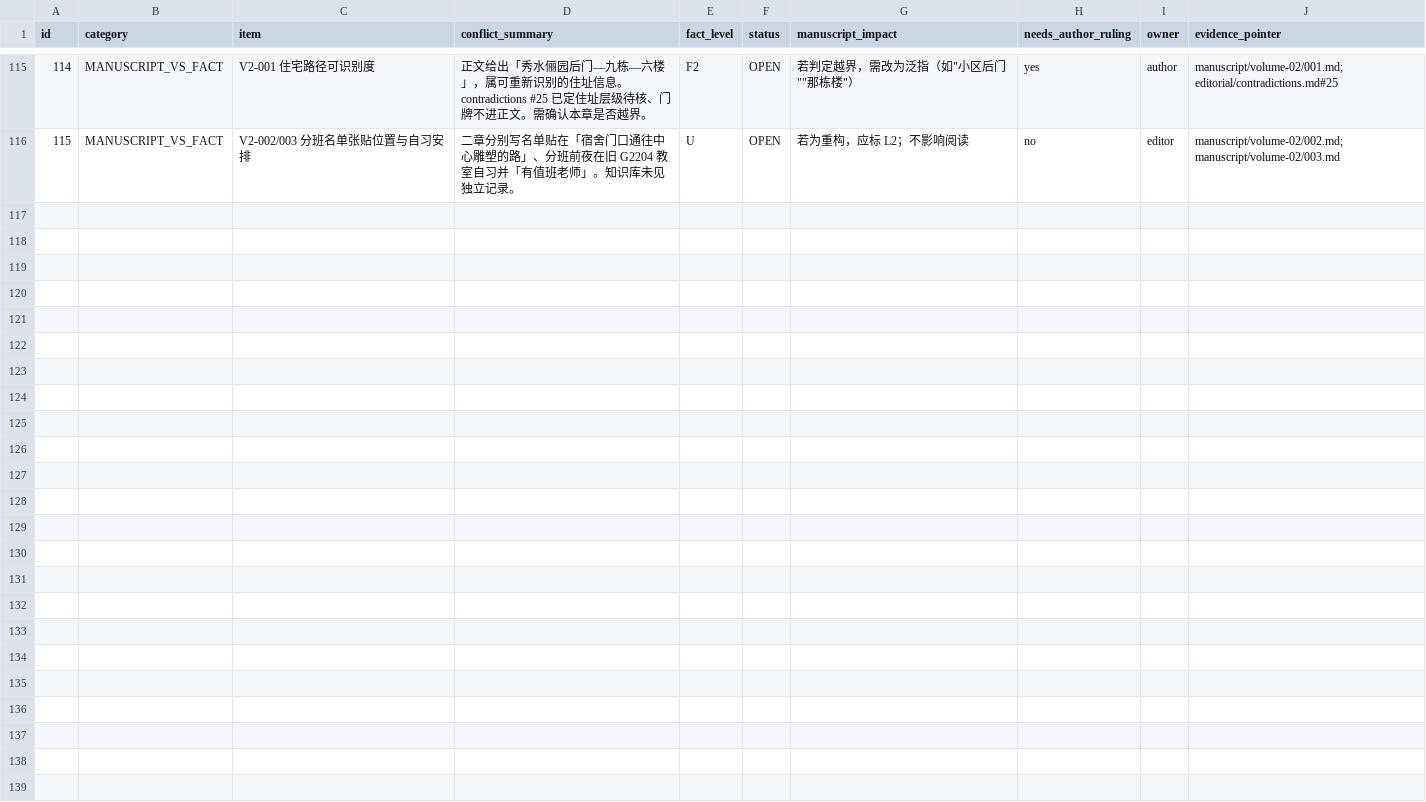
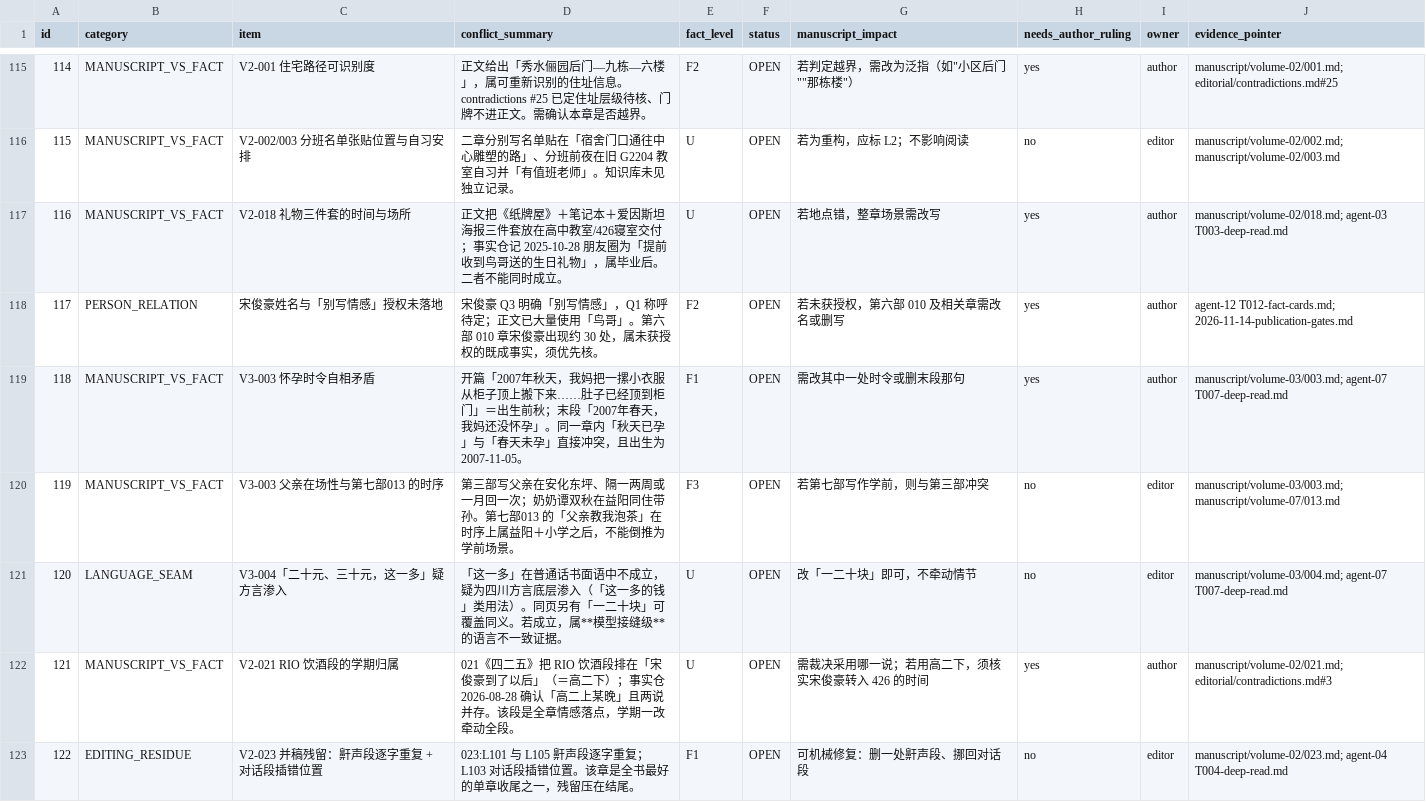
Before and after one commit to LYL-Z/the-memory-reading-notes, a TSV file: editorial/full-corpus-readiness/10_contradictions-and-fact-boundaries.tsv, drawn as a sheet; only a part is shown, gaps mark what is left out; the diff covers the shown part only.

```diff
--- a/editorial/full-corpus-readiness/10_contradictions-and-fact-boundaries.tsv
+++ b/editorial/full-corpus-readiness/10_contradictions-and-fact-boundaries.tsv
@@ -116 +116,8 @@ id	category	item	conflict_summary	fact_level	status	manuscript_impact	needs_auth
 115	MANUSCRIPT_VS_FACT	V2-002/003 分班名单张贴位置与自习安排	二章分别写名单贴在「宿舍门口通往中心雕塑的路」、分班前夜在旧 G2204 教室自习并「有值班老师」。知识库未见独立记录。	U	OPEN	若为重构，应标 L2；不影响阅读	no	editor	manuscript/volume-02/002.md; manuscript/volume-02/003.md
+116	MANUSCRIPT_VS_FACT	V2-018 礼物三件套的时间与场所	正文把《纸牌屋》＋笔记本＋爱因斯坦海报三件套放在高中教室/426寝室交付；事实仓记 2025-10-28 朋友圈为「提前收到鸟哥送的生日礼物」，属毕业后。二者不能同时成立。	U	OPEN	若地点错，整章场景需改写	yes	author	manuscript/volume-02/018.md; agent-03 T003-deep-read.md
+117	PERSON_RELATION	宋俊豪姓名与「别写情感」授权未落地	宋俊豪 Q3 明确「别写情感」，Q1 称呼待定；正文已大量使用「鸟哥」。第六部 010 章宋俊豪出现约 30 处，属未获授权的既成事实，须优先核。	F2	OPEN	若未获授权，第六部 010 及相关章需改名或删写	yes	author	agent-12 T012-fact-cards.md; 2026-11-14-publication-gates.md
+118	MANUSCRIPT_VS_FACT	V3-003 怀孕时令自相矛盾	开篇「2007年秋天，我妈把一摞小衣服从柜子顶上搬下来……肚子已经顶到柜门」＝出生前秋；末段「2007年春天，我妈还没怀孕」。同一章内「秋天已孕」与「春天未孕」直接冲突，且出生为 2007-11-05。	F1	OPEN	需改其中一处时令或删末段那句	yes	author	manuscript/volume-03/003.md; agent-07 T007-deep-read.md
+119	MANUSCRIPT_VS_FACT	V3-003 父亲在场性与第七部013 的时序	第三部写父亲在安化东坪、隔一两周或一月回一次；奶奶谭双秋在益阳同住带孙。第七部013 的「父亲教我泡茶」在时序上属益阳＋小学之后，不能倒推为学前场景。	F3	OPEN	若第七部写作学前，则与第三部冲突	no	editor	manuscript/volume-03/003.md; manuscript/volume-07/013.md
+120	LANGUAGE_SEAM	V3-004「二十元、三十元，这一多」疑方言渗入	「这一多」在普通话书面语中不成立，疑为四川方言底层渗入（「这一多的钱」类用法）。同页另有「一二十块」可覆盖同义。若成立，属**模型接缝级**的语言不一致证据。	U	OPEN	改「一二十块」即可，不牵动情节	no	editor	manuscript/volume-03/004.md; agent-07 T007-deep-read.md
+121	MANUSCRIPT_VS_FACT	V2-021 RIO 饮酒段的学期归属	021《四二五》把 RIO 饮酒段排在「宋俊豪到了以后」（＝高二下）；事实仓 2026-08-28 确认「高二上某晚」且两说并存。该段是全章情感落点，学期一改牵动全段。	U	OPEN	需裁决采用哪一说；若用高二下，须核实宋俊豪转入 426 的时间	yes	author	manuscript/volume-02/021.md; editorial/contradictions.md#3
+122	EDITING_RESIDUE	V2-023 并稿残留：鼾声段逐字重复 + 对话段插错位置	023:L101 与 L105 鼾声段逐字重复；L103 对话段插错位置。该章是全书最好的单章收尾之一，残留压在结尾。	F1	OPEN	可机械修复：删一处鼾声段、挪回对话段	no	editor	manuscript/volume-02/023.md; agent-04 T004-deep-read.md
```
Also changed, not shown: 6 added rows elsewhere in this file, editorial/full-corpus-readiness/02_full-reading-ledger.tsv, editorial/full-corpus-readiness/08_manuscript-to-corpus-traceability.tsv, 17 other files.
